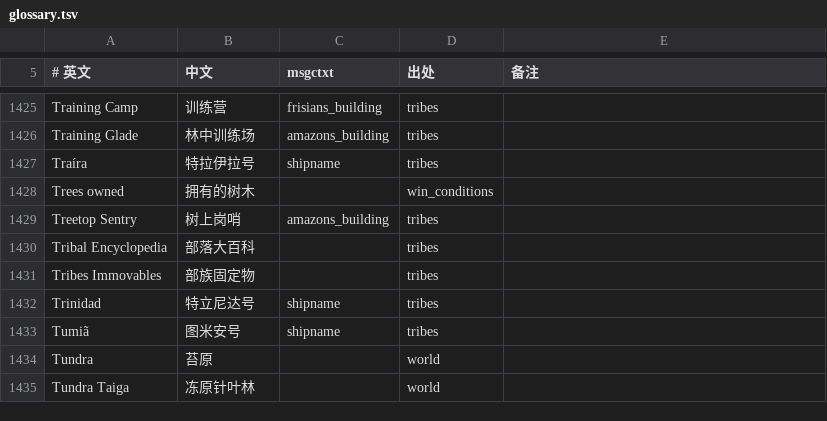
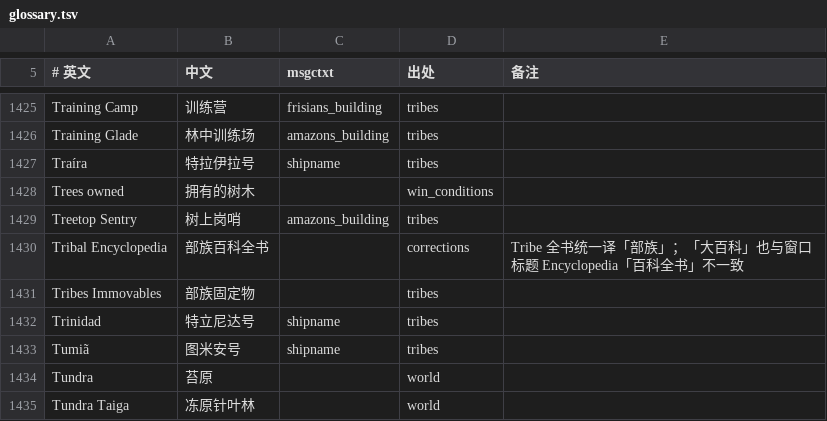
Before and after one commit to tykisgod/widelands-vd, a TSV file: i18n-zh/glossary.tsv, drawn as a sheet; only a part is shown, gaps mark what is left out.

```diff
--- a/i18n-zh/glossary.tsv
+++ b/i18n-zh/glossary.tsv
@@ -1429,3 +1429,3 @@ Trees owned	拥有的树木		win_conditions
 Treetop Sentry	树上岗哨	amazons_building	tribes	
-Tribal Encyclopedia	部落大百科		tribes	
+Tribal Encyclopedia	部族百科全书		corrections	Tribe 全书统一译「部族」；「大百科」也与窗口标题 Encyclopedia「百科全书」不一致
 Tribes Immovables	部族固定物		tribes	
```
Also changed, not shown: i18n-zh/corrections.tsv, 11 other files.
